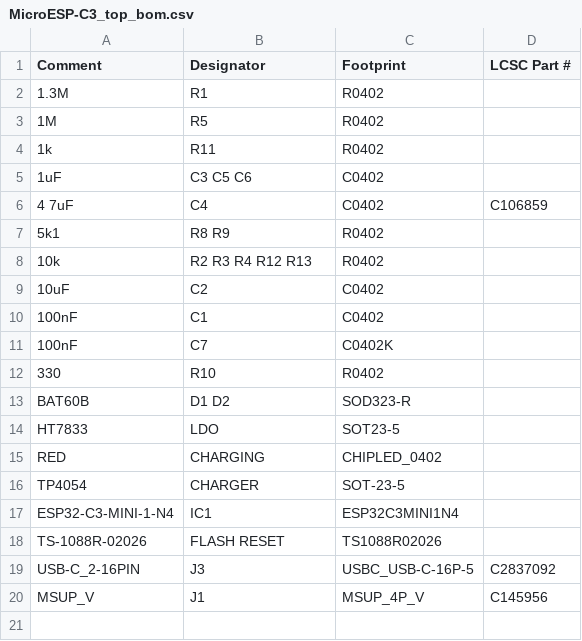
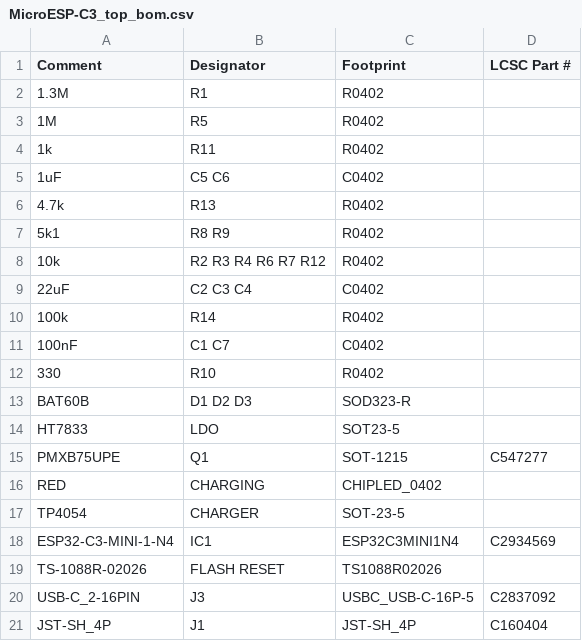
Before and after one commit to LaskaKit/microESP, a CSV file: Production/old/MicroESP-C3_top_bom.csv, drawn as a sheet.

```diff
--- a/Production/old/MicroESP-C3_top_bom.csv
+++ b/Production/old/MicroESP-C3_top_bom.csv
@@ -4,17 +4,18 @@ Comment,Designator,Footprint,LCSC Part #
 1k,R11,R0402,
-1uF,C3 C5 C6,C0402,
-4 7uF,C4,C0402,C106859
+1uF,C5 C6,C0402,
+4.7k,R13,R0402,
 5k1,R8 R9,R0402,
-10k,R2 R3 R4 R12 R13,R0402,
-10uF,C2,C0402,
-100nF,C1,C0402,
-100nF,C7,C0402K,
+10k,R2 R3 R4 R6 R7 R12,R0402,
+22uF,C2 C3 C4,C0402,
+100k,R14,R0402,
+100nF,C1 C7,C0402,
 330,R10,R0402,
-BAT60B,D1 D2,SOD323-R,
+BAT60B,D1 D2 D3,SOD323-R,
 HT7833,LDO,SOT23-5,
+PMXB75UPE,Q1,SOT-1215,C547277
 RED,CHARGING,CHIPLED_0402,
 TP4054,CHARGER,SOT-23-5,
-ESP32-C3-MINI-1-N4,IC1,ESP32C3MINI1N4,
+ESP32-C3-MINI-1-N4,IC1,ESP32C3MINI1N4,C2934569
 TS-1088R-02026,FLASH RESET,TS1088R02026,
 USB-C_2-16PIN,J3,USBC_USB-C-16P-5,C2837092
-MSUP_V,J1,MSUP_4P_V,C145956
+JST-SH_4P,J1,JST-SH_4P,C160404
```
Also changed, not shown: 7 other files.
